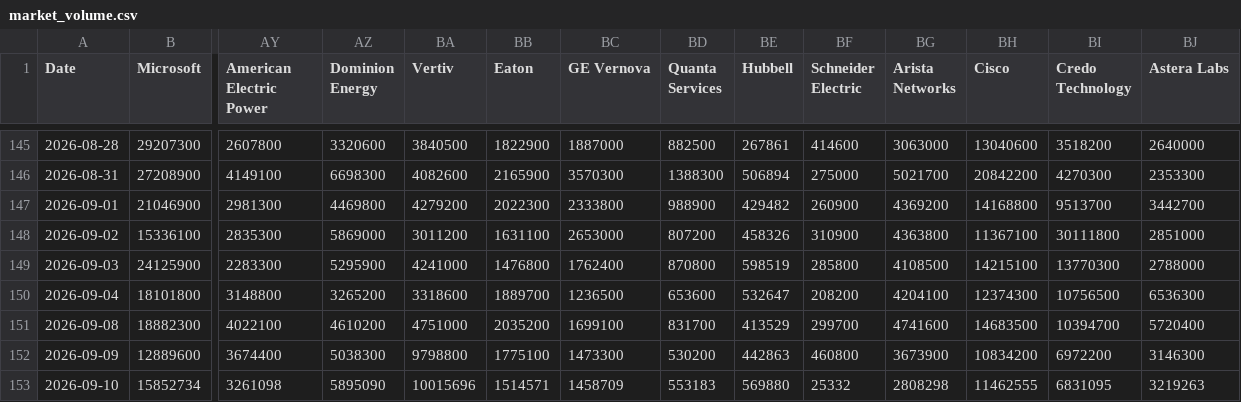
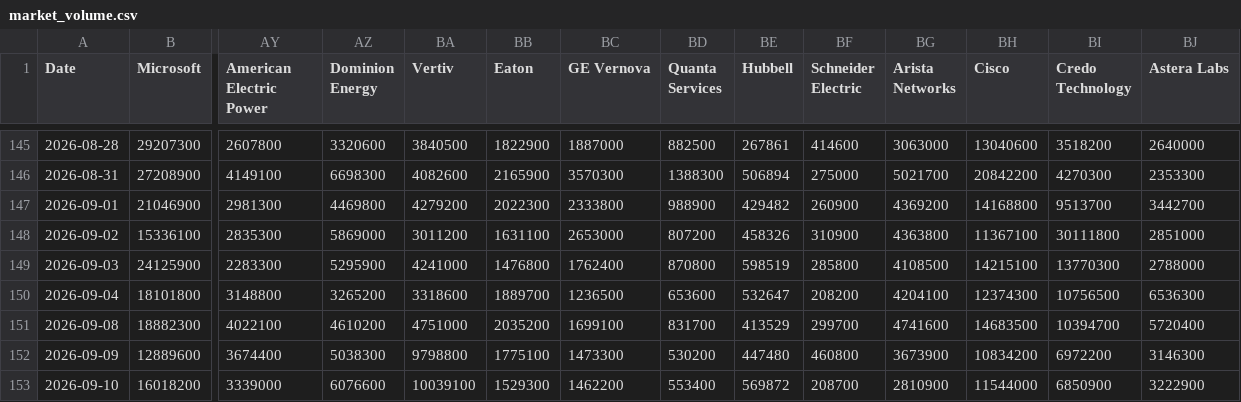
Before and after one commit to lemonca11/ai_invest_agent, a CSV file: data/market_volume.csv, drawn as a sheet; only a part is shown, gaps mark what is left out; removed rows and columns are numbered as before the commit, all else as after; rows hold the shown columns only; the diff names each change by its address in the sheet, - before the commit and + after, or states it on an @@ line.

```diff
--- a/data/market_volume.csv
+++ b/data/market_volume.csv
-BE152 (Hubbell): 442863
+BE152 (Hubbell): 447480
-row 153: 2026-09-10 | 15852734 | 3261098 | 5895090 | 10015696 | 1514571 | 1458709 | 553183 | 569880 | 25332 | 2808298 | 11462555 | 6831095 | 3219263
+row 153: 2026-09-10 | 16018200 | 3339000 | 6076600 | 10039100 | 1529300 | 1462200 | 553400 | 569872 | 208700 | 2810900 | 11544000 | 6850900 | 3222900
```
Also changed, not shown: data/market_close.csv, data/market_signals.csv, 35 other files.
